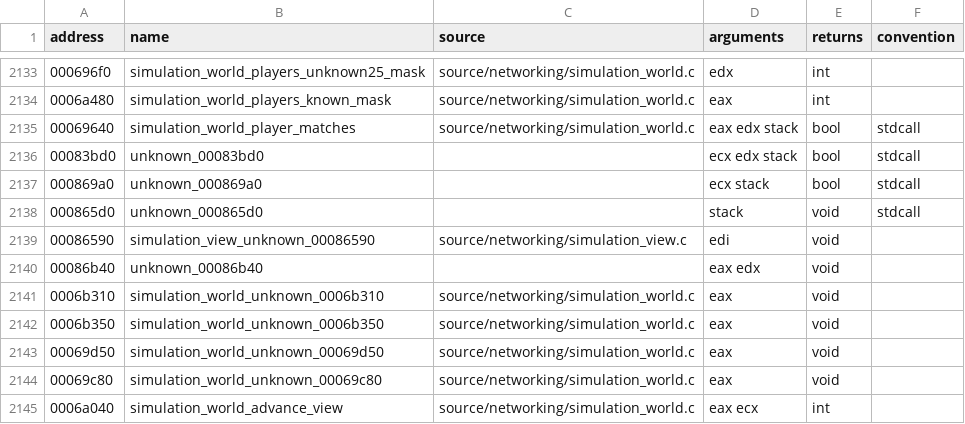
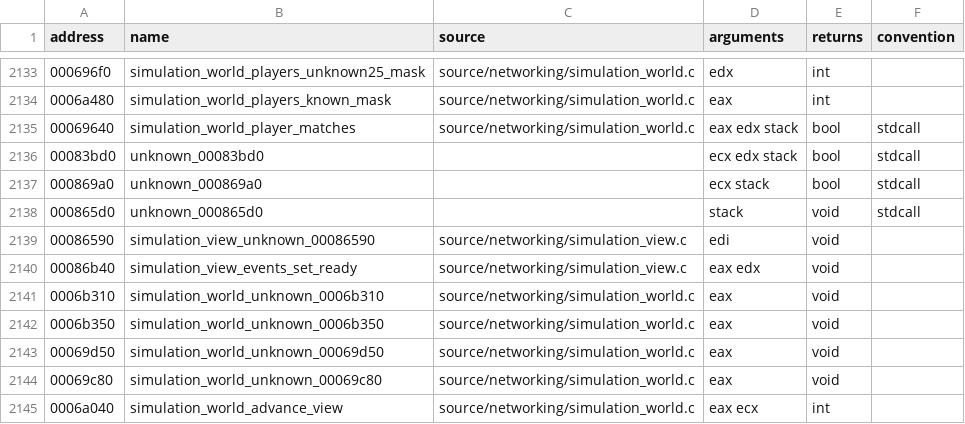
Before and after one commit to stevencol/halo-2-universal, a CSV file: symbols/functions.csv, drawn as a sheet; only a part is shown, gaps mark what is left out.

```diff
--- a/symbols/functions.csv
+++ b/symbols/functions.csv
@@ -2139,3 +2139,3 @@ address,name,source,arguments,returns,convention
 00086590,simulation_view_unknown_00086590,source/networking/simulation_view.c,edi,void
-00086b40,unknown_00086b40,,eax edx,void
+00086b40,simulation_view_events_set_ready,source/networking/simulation_view.c,eax edx,void
 0006b310,simulation_world_unknown_0006b310,source/networking/simulation_world.c,eax,void
```
Also changed, not shown: symbols/globals.csv, 6 other files.
